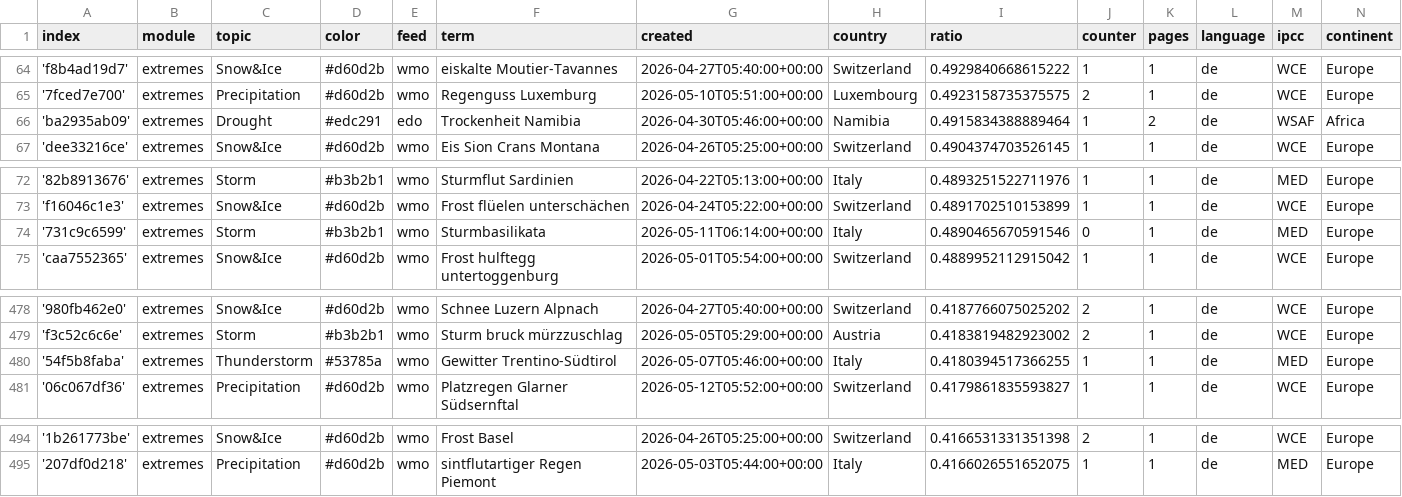
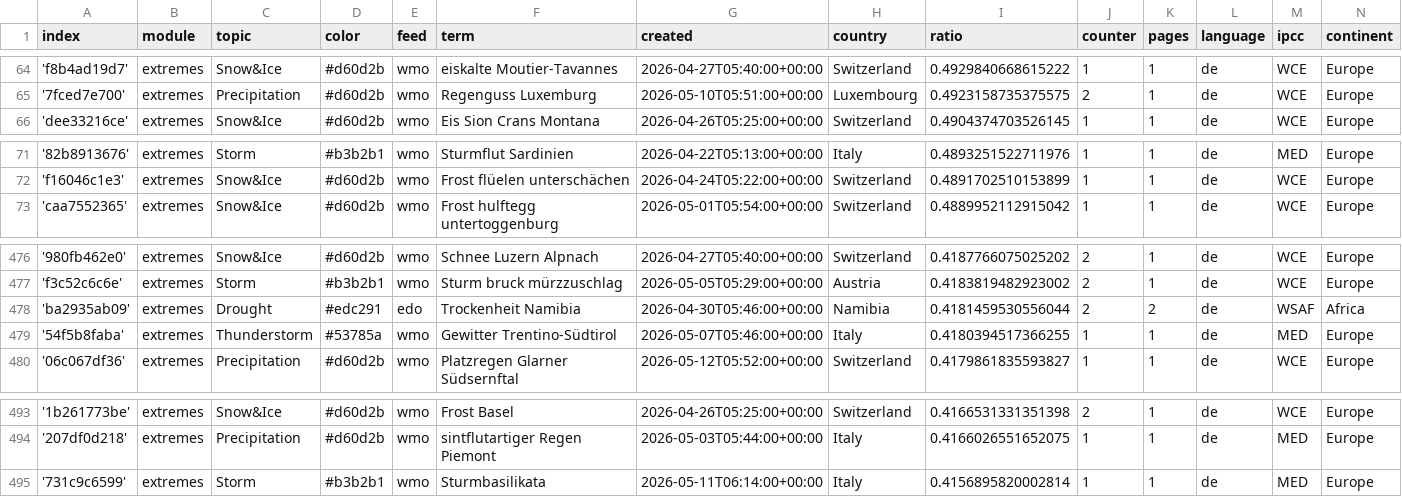
Before and after one commit to pg-ufr-news/germanExtremes, a CSV file: terms.csv, drawn as a sheet; only a part is shown, gaps mark what is left out; removed rows and columns are numbered as before the commit, all else as after; the diff names each change by its address in the sheet, - before the commit and + after, or states it on an @@ line.

Commit message:
Commit from GitHub Actions (harvest:0.0)

```diff
--- a/terms.csv
+++ b/terms.csv
-row 66: 'ba2935ab09' | extremes | Drought | #edc291 | edo | Trockenheit Namibia | 2026-04-30T05:46:00+00:00 | Namibia | 0.4915834388889464 | 1 | 2 | de | WSAF | Africa
-row 74: '731c9c6599' | extremes | Storm | #b3b2b1 | wmo | Sturmbasilikata | 2026-05-11T06:14:00+00:00 | Italy | 0.4890465670591546 | 0 | 1 | de | MED | Europe
+row 478: 'ba2935ab09' | extremes | Drought | #edc291 | edo | Trockenheit Namibia | 2026-04-30T05:46:00+00:00 | Namibia | 0.4181459530556044 | 2 | 2 | de | WSAF | Africa
+row 495: '731c9c6599' | extremes | Storm | #b3b2b1 | wmo | Sturmbasilikata | 2026-05-11T06:14:00+00:00 | Italy | 0.4156895820002814 | 1 | 1 | de | MED | Europe
```
